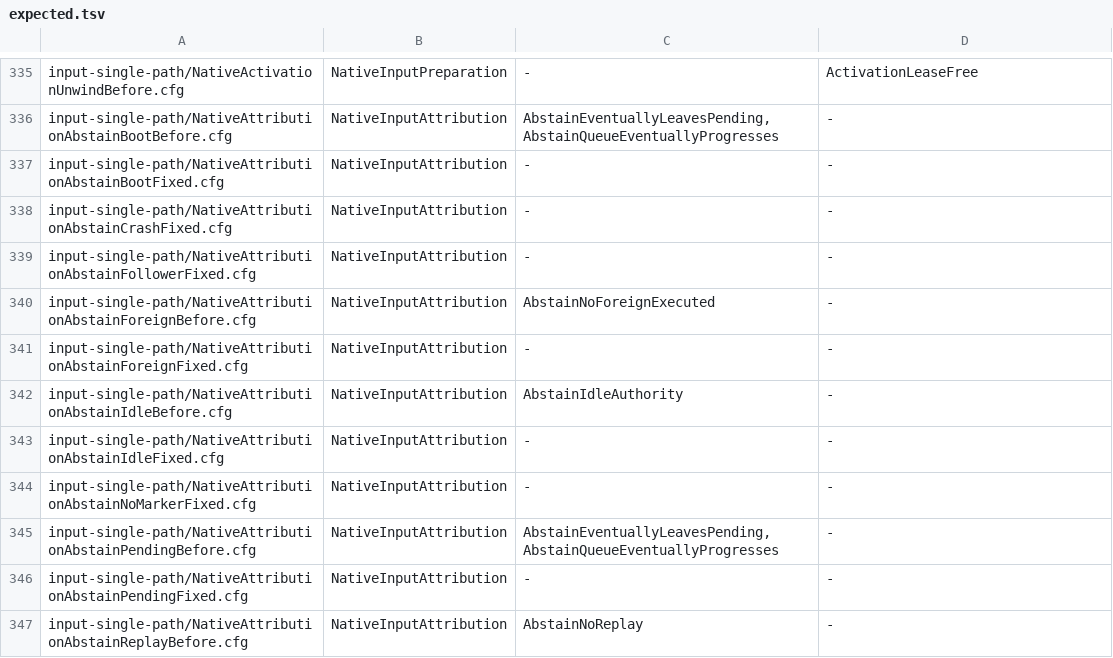
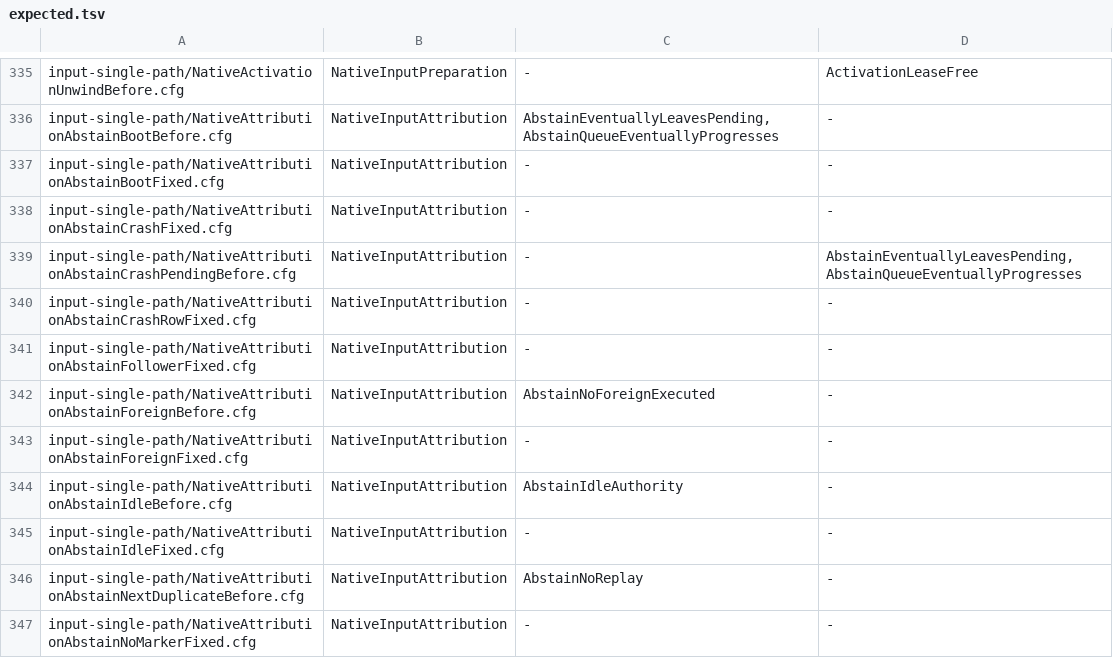
Before and after one commit to itismyfield/AgentDesk, a TSV file: docs/statecharts/expected.tsv, drawn as a sheet; only a part is shown, gaps mark what is left out; the shorter side is filled out with more unchanged rows; the diff names each change by its address in the sheet, - before the commit and + after, or states it on an @@ line.

```diff
--- a/docs/statecharts/expected.tsv
+++ b/docs/statecharts/expected.tsv
+row 339: input-single-path/NativeAttributionAbstainCrashPendingBefore.cfg | NativeInputAttribution | - | AbstainEventuallyLeavesPending,AbstainQueueEventuallyProgresses
+row 340: input-single-path/NativeAttributionAbstainCrashRowFixed.cfg | NativeInputAttribution | - | -
+row 346: input-single-path/NativeAttributionAbstainNextDuplicateBefore.cfg | NativeInputAttribution | AbstainNoReplay | -
```
Also changed, not shown: 11 other files.
